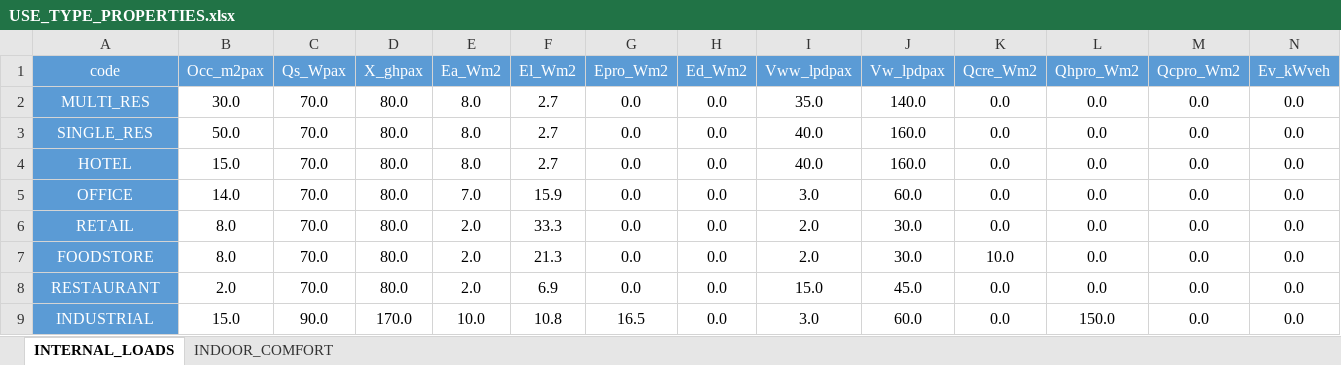
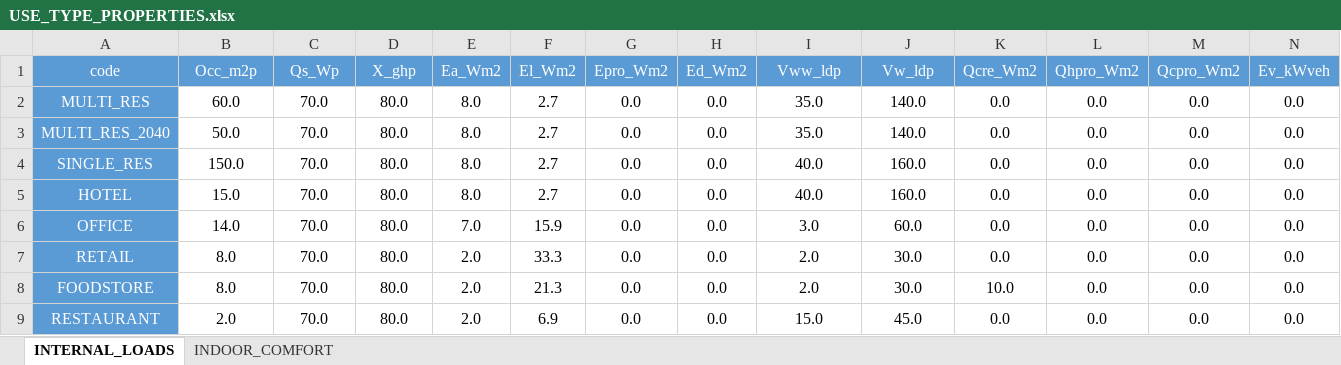
Before and after one commit to architecture-building-systems/cea-remap-ville-plugin, an Excel workbook: remap_ville_plugin/CH_ReMaP/archetypes/SURB_2060_BAU/use_types/USE_TYPE_PROPERTIES.xlsx, sheet INTERNAL_LOADS, drawn as a sheet; only a part is shown; the shorter side is filled out with more unchanged rows; values as stored, in another font and other column widths than the file's, no borders; addresses are those after the commit; the diff names each change by its address in the sheet, - before the commit and + after, or states it on an @@ line.

Commit message:
Update USE_TYPE_PROPERTIES.xlsx

```diff
--- a/remap_ville_plugin/CH_ReMaP/archetypes/SURB_2060_BAU/use_types/USE_TYPE_PROPERTIES.xlsx (sheet INTERNAL_LOADS)
+++ b/remap_ville_plugin/CH_ReMaP/archetypes/SURB_2060_BAU/use_types/USE_TYPE_PROPERTIES.xlsx (sheet INTERNAL_LOADS)
-B1: Occ_m2pax
+B1: Occ_m2p
-C1: Qs_Wpax
+C1: Qs_Wp
-D1: X_ghpax
+D1: X_ghp
-I1: Vww_lpdpax
+I1: Vww_ldp
-J1: Vw_lpdpax
+J1: Vw_ldp
-B2 (Occ_m2p): 30.0
+B2 (Occ_m2p): 60.0
+row 3: MULTI_RES_2040 | 50.0 | 70.0 | 80.0 | 8.0 | 2.7 | 0.0 | 0.0 | 35.0 | 140.0 | 0.0 | 0.0 | 0.0 | 0.0
-B4 (Occ_m2p): 50.0
+B4 (Occ_m2p): 150.0
```
Also changed, not shown: sheet INDOOR_COMFORT.
